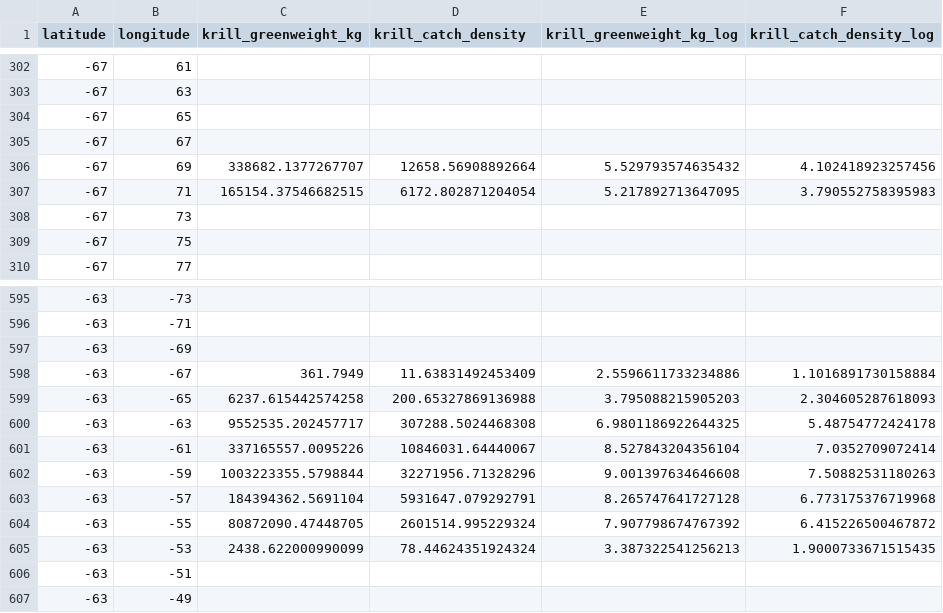
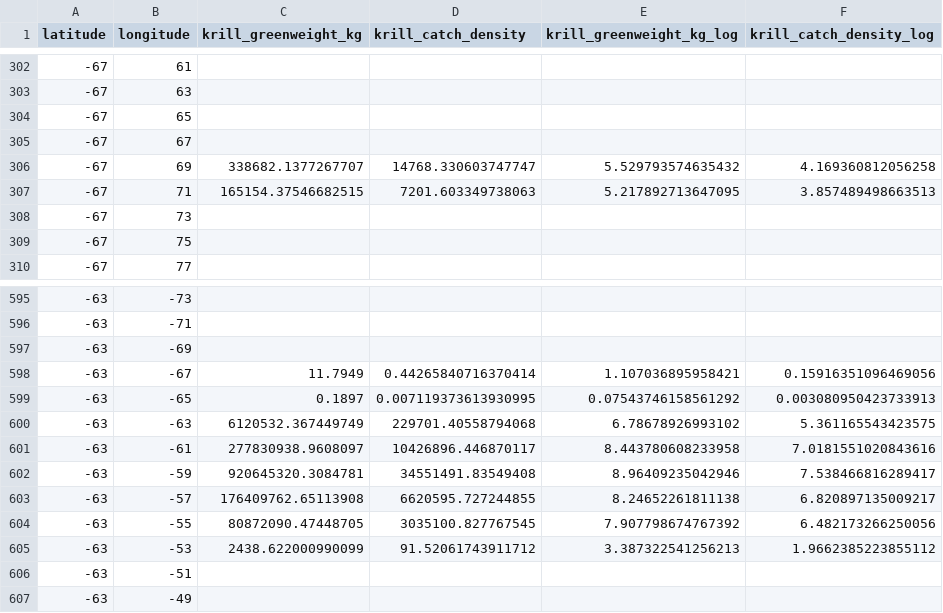
Before and after one commit to AnaelleDurfort/Key_Areas_krill_carbon_sequestration, a CSV file: outputs_formated_data/Krill_catch_final_3.csv, drawn as a sheet; only a part is shown, gaps mark what is left out; the diff covers the shown part only.

```diff
--- a/outputs_formated_data/Krill_catch_final_3.csv
+++ b/outputs_formated_data/Krill_catch_final_3.csv
@@ -305,4 +305,4 @@ latitude,longitude,krill_greenweight_kg,krill_catch_density,krill_greenweight_kg
 -67,67,,,,
--67,69,338682.1377267707,12658.56908892664,5.529793574635432,4.102418923257456
--67,71,165154.37546682515,6172.802871204054,5.217892713647095,3.790552758395983
+-67,69,338682.1377267707,14768.330603747747,5.529793574635432,4.169360812056258
+-67,71,165154.37546682515,7201.603349738063,5.217892713647095,3.857489498663513
 -67,73,,,,
@@ -597,10 +597,10 @@ latitude,longitude,krill_greenweight_kg,krill_catch_density,krill_greenweight_kg
 -63,-69,,,,
--63,-67,361.7949,11.63831492453409,2.5596611733234886,1.1016891730158884
--63,-65,6237.615442574258,200.65327869136988,3.795088215905203,2.304605287618093
--63,-63,9552535.202457717,307288.5024468308,6.9801186922644325,5.48754772424178
--63,-61,337165557.0095226,10846031.64440067,8.527843204356104,7.0352709072414
--63,-59,1003223355.5798844,32271956.71328296,9.001397634646608,7.50882531180263
--63,-57,184394362.5691104,5931647.079292791,8.265747641727128,6.773175376719968
--63,-55,80872090.47448705,2601514.995229324,7.907798674767392,6.415226500467872
--63,-53,2438.622000990099,78.44624351924324,3.387322541256213,1.9000733671515435
+-63,-67,11.7949,0.44265840716370414,1.107036895958421,0.15916351096469056
+-63,-65,0.1897,0.007119373613930995,0.07543746158561292,0.003080950423733913
+-63,-63,6120532.367449749,229701.40558794068,6.78678926993102,5.361165543423575
+-63,-61,277830938.9608097,10426896.446870117,8.443780608233958,7.0181551020843616
+-63,-59,920645320.3084781,34551491.83549408,8.96409235042946,7.538466816289417
+-63,-57,176409762.65113908,6620595.727244855,8.24652261811138,6.820897135009217
+-63,-55,80872090.47448705,3035100.827767545,7.907798674767392,6.482173266250056
+-63,-53,2438.622000990099,91.52061743911712,3.387322541256213,1.9662385223855112
 -63,-51,,,,
```
Also changed, not shown: 110 edited cells elsewhere in this file, output_results/zones_krill_carbon.csv, outputs_formated_data/Krill_catch_final_2.csv, 20 other files.
